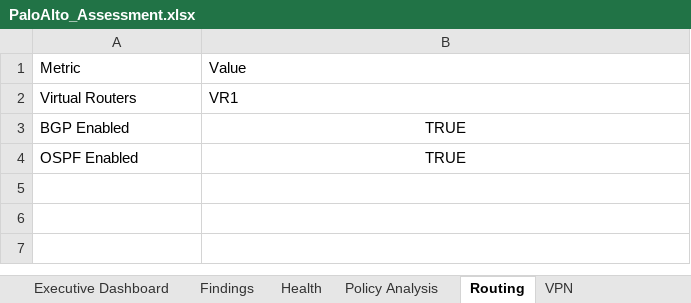
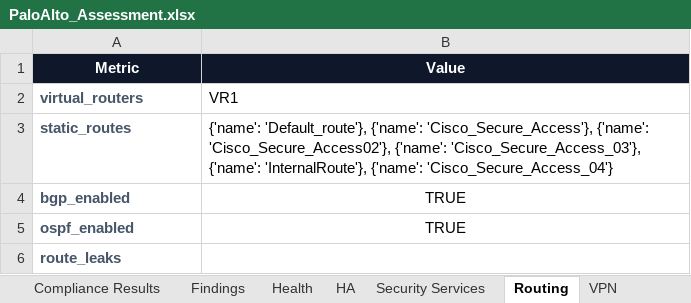
Before and after one commit to jeet-prakash-2000/project_agentic_security, an Excel workbook: ui/static/reports/PaloAlto_Assessment.xlsx, sheet Routing, drawn as a sheet; values as stored, in another font and other column widths than the file's, no borders; addresses are those after the commit; the diff names each change by its address in the sheet, - before the commit and + after, or states it on an @@ line.

```diff
--- a/ui/static/reports/PaloAlto_Assessment.xlsx (sheet Routing)
+++ b/ui/static/reports/PaloAlto_Assessment.xlsx (sheet Routing)
-sheet tab: Policy Analysis
+sheet tab: Compliance Results
+sheet tab: HA
+sheet tab: Security Services
@@ A1:B1 fill: none → #0F172A, bold: off → on, text colour: black → #FFFFFF, alignment: left → center @@
-A2 (Metric): Virtual Routers
+A2 (Metric): virtual_routers
@@ A2 bold: off → on, text colour: black → #475569 @@
+row 3: static_routes | {'name': 'Default_route'}, {'name': 'Cisco_Secure_Access'}, {'name': 'Cisco_Secure_Access02'}, {'name': 'Cisco_Secure_Access_03'}, {'name': 'InternalRoute'}, {'name': 'Cisco_Secure_Access_04'}
-A4 (Metric): BGP Enabled
+A4 (Metric): bgp_enabled
@@ A4:A5 bold: off → on, text colour: black → #475569 @@
-A5 (Metric): OSPF Enabled
+A5 (Metric): ospf_enabled
+row 6: route_leaks
```
Also changed, not shown: sheet Findings, sheet Executive Dashboard, sheet VPN, sheet Administration, sheet Health, other sheet tabs, 8 other files.
